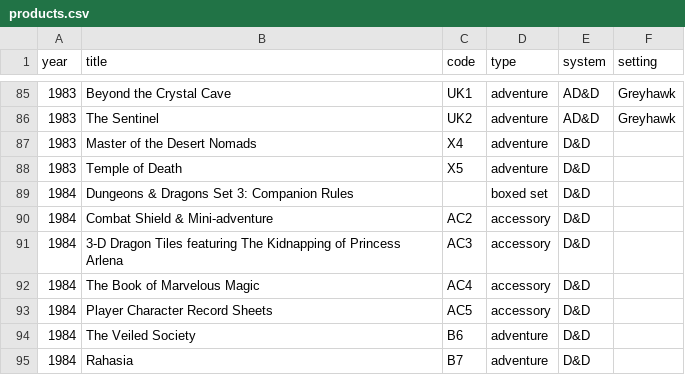
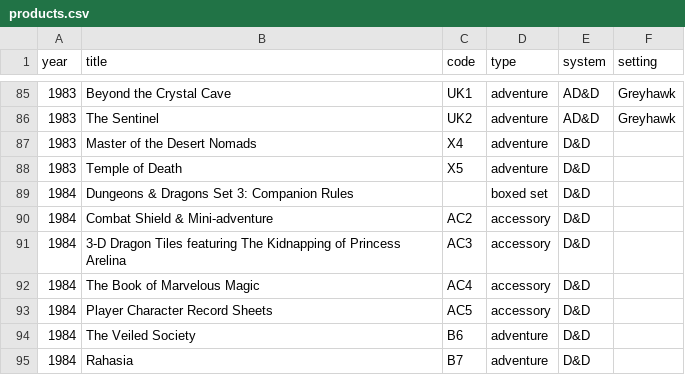
Before and after one commit to weatherspud/tsr-dungeons-dragons, a CSV file: products.csv, drawn as a sheet; only a part is shown, gaps mark what is left out.

Commit message:
name fix

```diff
--- a/products.csv
+++ b/products.csv
@@ -90,3 +90,3 @@ year,title,code,type,system,setting
 1984,Combat Shield & Mini-adventure,AC2,accessory,D&D,
-1984,3-D Dragon Tiles featuring The Kidnapping of Princess Arlena,AC3,accessory,D&D,
+1984,3-D Dragon Tiles featuring The Kidnapping of Princess Arelina,AC3,accessory,D&D,
 1984,The Book of Marvelous Magic,AC4,accessory,D&D,
```
